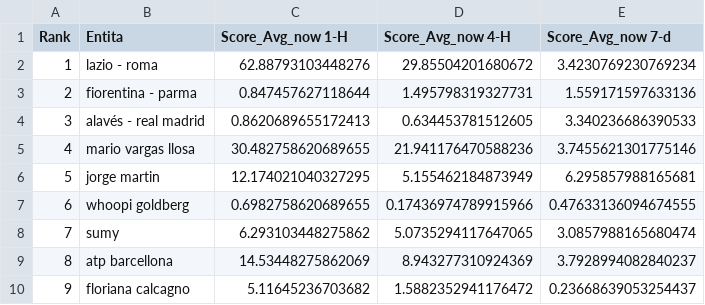
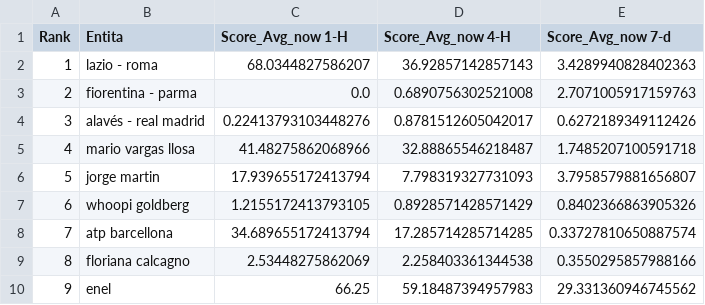
Before and after one commit to maledizionisrls/discover-prophet-website, a CSV file: checkpoint_data/03_context_pytrends_averages.csv, drawn as a sheet; only a part is shown; the diff covers the shown part only.

```diff
--- a/checkpoint_data/03_context_pytrends_averages.csv
+++ b/checkpoint_data/03_context_pytrends_averages.csv
@@ -1,10 +1,10 @@
 Rank,Entita,Score_Avg_now 1-H,Score_Avg_now 4-H,Score_Avg_now 7-d
-1,lazio - roma,62.88793103448276,29.85504201680672,3.4230769230769234
-2,fiorentina - parma,0.847457627118644,1.495798319327731,1.559171597633136
-3,alavés - real madrid,0.8620689655172413,0.634453781512605,3.340236686390533
-4,mario vargas llosa,30.482758620689655,21.941176470588236,3.7455621301775146
-5,jorge martin,12.174021040327295,5.155462184873949,6.295857988165681
-6,whoopi goldberg,0.6982758620689655,0.17436974789915966,0.47633136094674555
-7,sumy,6.293103448275862,5.0735294117647065,3.0857988165680474
-8,atp barcellona,14.53448275862069,8.943277310924369,3.7928994082840237
-9,floriana calcagno,5.11645236703682,1.5882352941176472,0.23668639053254437
+1,lazio - roma,68.0344827586207,36.92857142857143,3.4289940828402363
+2,fiorentina - parma,0.0,0.6890756302521008,2.7071005917159763
+3,alavés - real madrid,0.22413793103448276,0.8781512605042017,0.6272189349112426
+4,mario vargas llosa,41.48275862068966,32.88865546218487,1.7485207100591718
+5,jorge martin,17.939655172413794,7.798319327731093,3.7958579881656807
+6,whoopi goldberg,1.2155172413793105,0.8928571428571429,0.8402366863905326
+7,atp barcellona,34.689655172413794,17.285714285714285,0.33727810650887574
+8,floriana calcagno,2.53448275862069,2.258403361344538,0.3550295857988166
+9,enel,66.25,59.18487394957983,29.331360946745562
```
Also changed, not shown: 158 edited cells elsewhere in this file, checkpoint_data/01_entities_ordered_extracted.csv, checkpoint_data/02_context_run_1_scores.csv, 5 other files.
